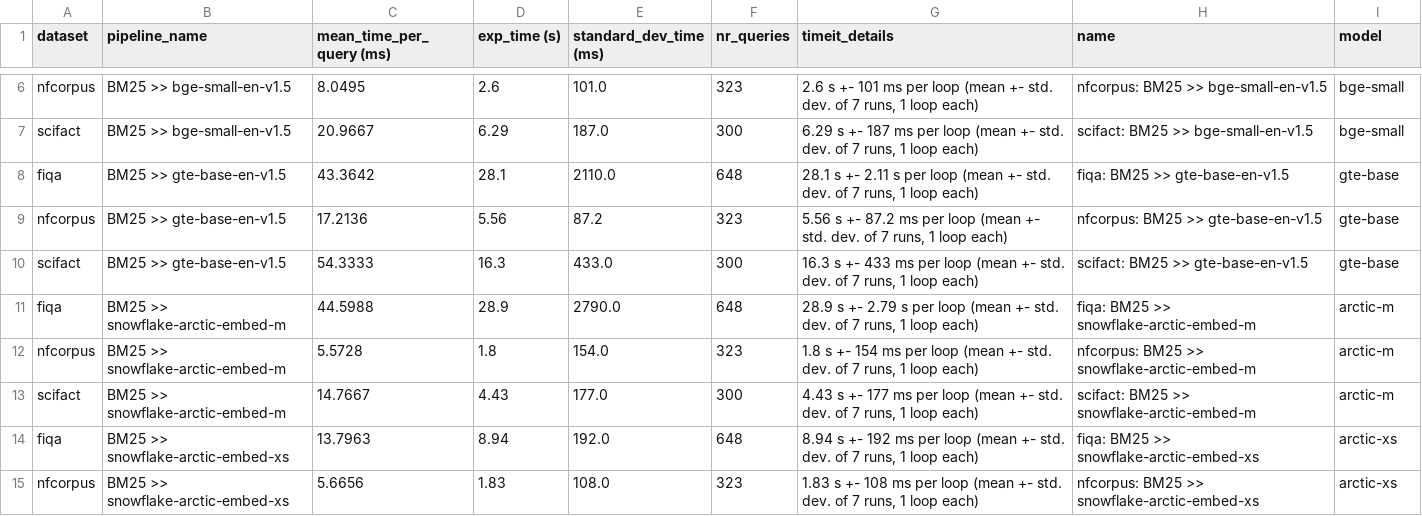
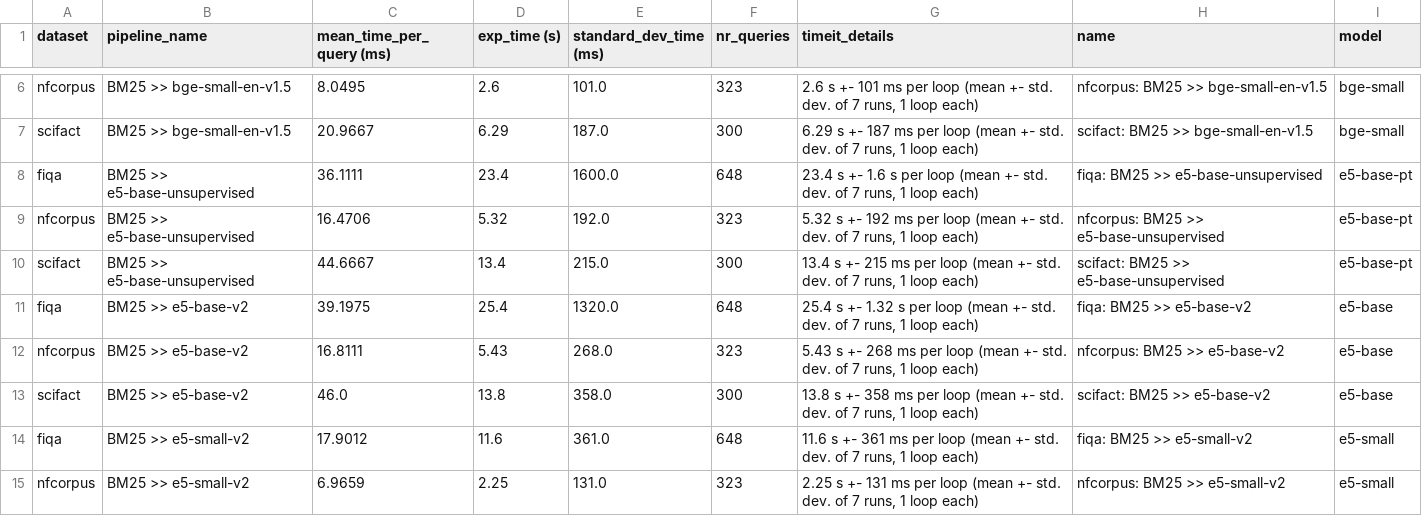
Before and after one commit to anistor09/Neural_Ranking_Models, a CSV file: results/aggreagated_latency_results.csv, drawn as a sheet; only a part is shown, gaps mark what is left out; the shorter side is filled out with more unchanged rows; the diff covers the shown part only.

```diff
--- a/results/aggreagated_latency_results.csv
+++ b/results/aggreagated_latency_results.csv
@@ -13 +13,17 @@ scifact,BM25 >> bge-small-en-v1.5,20.9667,6.29,187.0,300,"6.29 s +- 187 ms per l
 ",scifact: BM25 >> bge-small-en-v1.5,bge-small
+fiqa,BM25 >> e5-base-unsupervised,36.1111,23.4,1600.0,648,"23.4 s +- 1.6 s per loop (mean +- std. dev. of 7 runs, 1 loop each)
+",fiqa: BM25 >> e5-base-unsupervised,e5-base-pt
+nfcorpus,BM25 >> e5-base-unsupervised,16.4706,5.32,192.0,323,"5.32 s +- 192 ms per loop (mean +- std. dev. of 7 runs, 1 loop each)
+",nfcorpus: BM25 >> e5-base-unsupervised,e5-base-pt
+scifact,BM25 >> e5-base-unsupervised,44.6667,13.4,215.0,300,"13.4 s +- 215 ms per loop (mean +- std. dev. of 7 runs, 1 loop each)
+",scifact: BM25 >> e5-base-unsupervised,e5-base-pt
+fiqa,BM25 >> e5-base-v2,39.1975,25.4,1320.0,648,"25.4 s +- 1.32 s per loop (mean +- std. dev. of 7 runs, 1 loop each)
+",fiqa: BM25 >> e5-base-v2,e5-base
+nfcorpus,BM25 >> e5-base-v2,16.8111,5.43,268.0,323,"5.43 s +- 268 ms per loop (mean +- std. dev. of 7 runs, 1 loop each)
+",nfcorpus: BM25 >> e5-base-v2,e5-base
+scifact,BM25 >> e5-base-v2,46.0,13.8,358.0,300,"13.8 s +- 358 ms per loop (mean +- std. dev. of 7 runs, 1 loop each)
+",scifact: BM25 >> e5-base-v2,e5-base
+fiqa,BM25 >> e5-small-v2,17.9012,11.6,361.0,648,"11.6 s +- 361 ms per loop (mean +- std. dev. of 7 runs, 1 loop each)
+",fiqa: BM25 >> e5-small-v2,e5-small
+nfcorpus,BM25 >> e5-small-v2,6.9659,2.25,131.0,323,"2.25 s +- 131 ms per loop (mean +- std. dev. of 7 runs, 1 loop each)
+",nfcorpus: BM25 >> e5-small-v2,e5-small
```
Also changed, not shown: 4 added rows elsewhere in this file, nomic/results/latency_data.csv, results/aggreagated_ranking_latency_results.csv, 17 other files.
